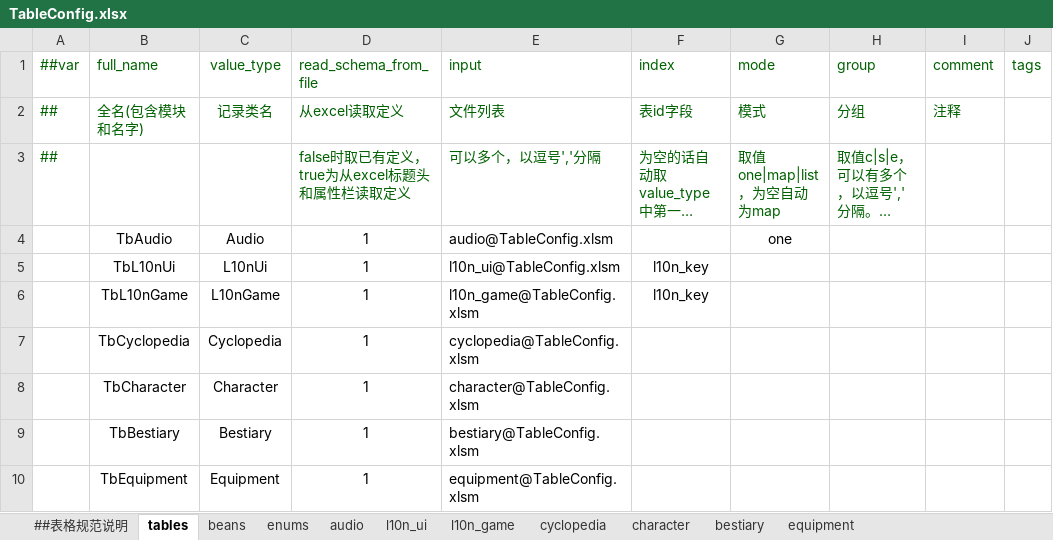
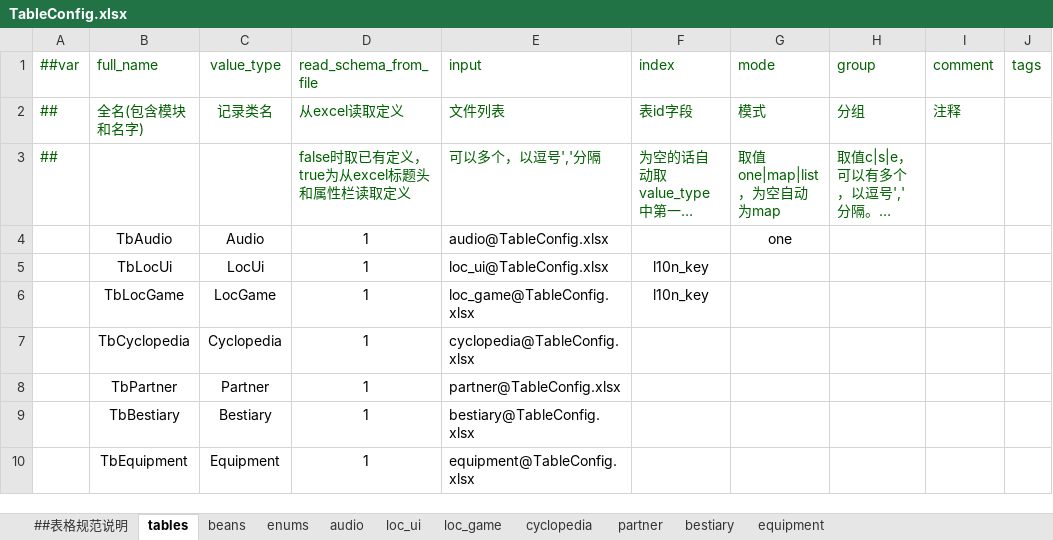
Before and after one commit to Aralf-Z/RoundGame, an Excel workbook: Config/TableConfig.xlsx, sheet tables, drawn as a sheet; only a part is shown; long unchanged cells end in …; values as stored, in another font and other column widths than the file's, no borders; the diff names each change by its address in the sheet, - before the commit and + after, or states it on an @@ line.

```diff
--- a/Config/TableConfig.xlsx (sheet tables)
+++ b/Config/TableConfig.xlsx (sheet tables)
-sheet tab: l10n_ui
+sheet tab: loc_ui
-sheet tab: l10n_game
+sheet tab: loc_game
-sheet tab: character
+sheet tab: partner
-E4 (input): audio@TableConfig.xlsm
+E4 (input): audio@TableConfig.xlsx
-B5 (full_name): TbL10nUi
+B5 (full_name): TbLocUi
-C5 (value_type): L10nUi
+C5 (value_type): LocUi
-E5 (input): l10n_ui@TableConfig.xlsm
+E5 (input): loc_ui@TableConfig.xlsx
-B6 (full_name): TbL10nGame
+B6 (full_name): TbLocGame
-C6 (value_type): L10nGame
+C6 (value_type): LocGame
-E6 (input): l10n_game@TableConfig.xlsm
+E6 (input): loc_game@TableConfig.xlsx
-E7 (input): cyclopedia@TableConfig.xlsm
+E7 (input): cyclopedia@TableConfig.xlsx
-B8 (full_name): TbCharacter
+B8 (full_name): TbPartner
-C8 (value_type): Character
+C8 (value_type): Partner
-E8 (input): character@TableConfig.xlsm
+E8 (input): partner@TableConfig.xlsx
-E9 (input): bestiary@TableConfig.xlsm
+E9 (input): bestiary@TableConfig.xlsx
-E10 (input): equipment@TableConfig.xlsm
+E10 (input): equipment@TableConfig.xlsx
```
Also changed, not shown: sheet partner, sheet bestiary, sheet loc_game, sheet enums, sheet equipment, sheet cyclopedia, 39 other files.
